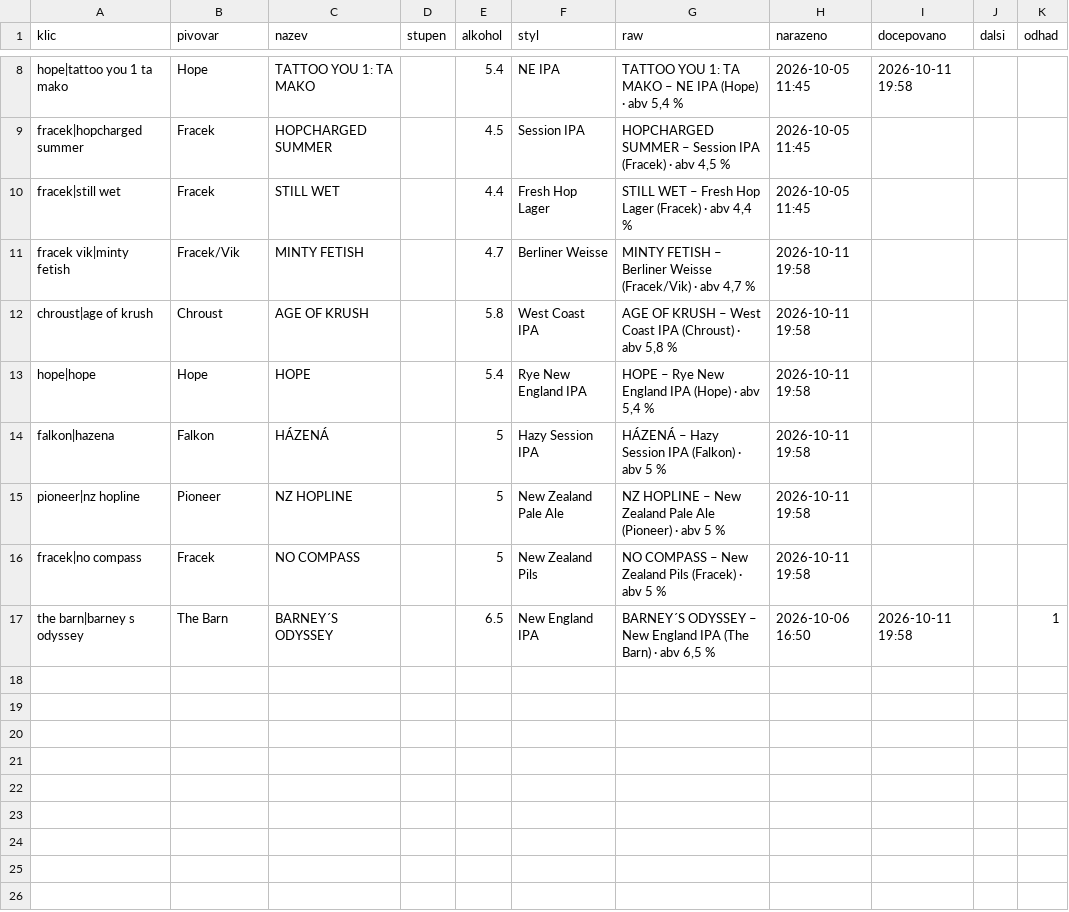
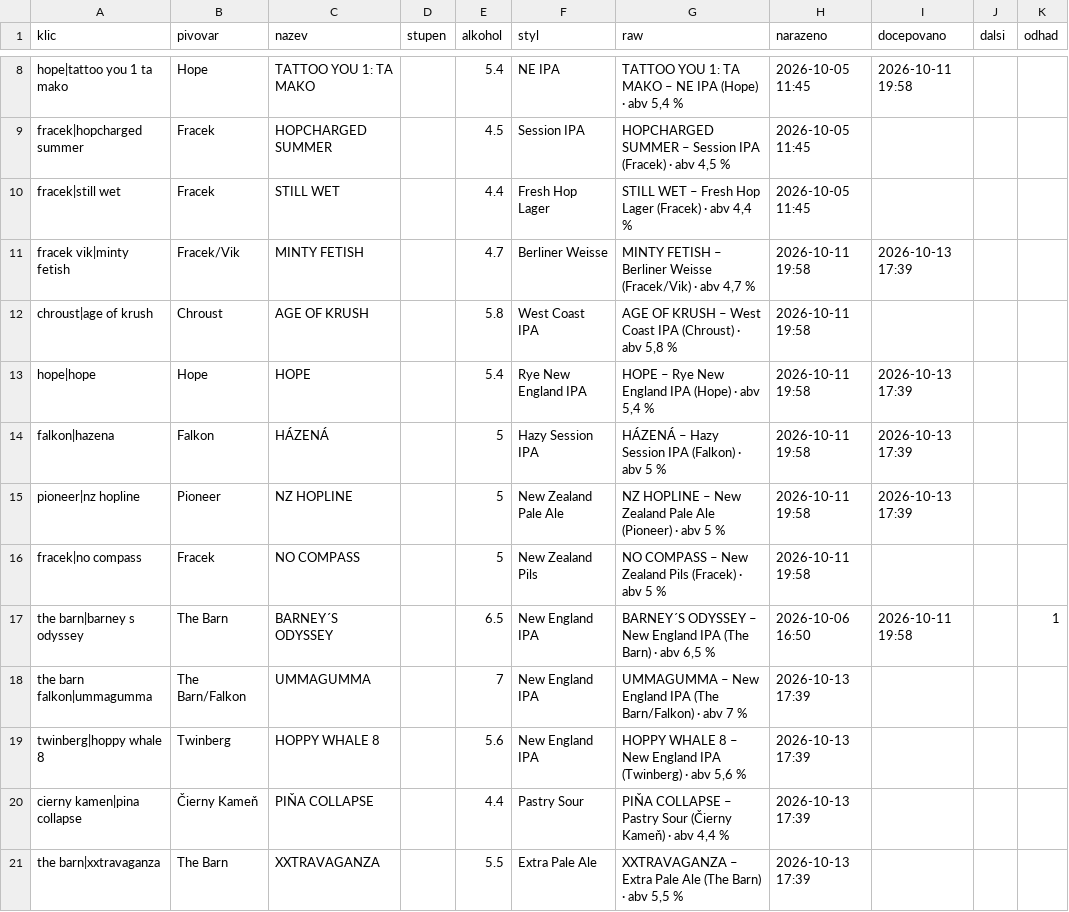
Before and after one commit to romankokos1/gal, a CSV file: data/beerandfriends/historie.csv, drawn as a sheet; only a part is shown, gaps mark what is left out.

```diff
--- a/data/beerandfriends/historie.csv
+++ b/data/beerandfriends/historie.csv
@@ -10,8 +10,12 @@ fracek|hopcharged summer,Fracek,HOPCHARGED SUMMER,,4.5,Session IPA,"HOPCHARGED S
 fracek|still wet,Fracek,STILL WET,,4.4,Fresh Hop Lager,"STILL WET – Fresh Hop Lager (Fracek) · abv 4,4 %",2026-10-05 11:45,,,
-fracek vik|minty fetish,Fracek/Vik,MINTY FETISH,,4.7,Berliner Weisse,"MINTY FETISH – Berliner Weisse (Fracek/Vik) · abv 4,7 %",2026-10-11 19:58,,,
+fracek vik|minty fetish,Fracek/Vik,MINTY FETISH,,4.7,Berliner Weisse,"MINTY FETISH – Berliner Weisse (Fracek/Vik) · abv 4,7 %",2026-10-11 19:58,2026-10-13 17:39,,
 chroust|age of krush,Chroust,AGE OF KRUSH,,5.8,West Coast IPA,"AGE OF KRUSH – West Coast IPA (Chroust) · abv 5,8 %",2026-10-11 19:58,,,
-hope|hope,Hope,HOPE,,5.4,Rye New England IPA,"HOPE – Rye New England IPA (Hope) · abv 5,4 %",2026-10-11 19:58,,,
-falkon|hazena,Falkon,HÁZENÁ,,5,Hazy Session IPA,HÁZENÁ – Hazy Session IPA (Falkon) · abv 5 %,2026-10-11 19:58,,,
-pioneer|nz hopline,Pioneer,NZ HOPLINE,,5,New Zealand Pale Ale,NZ HOPLINE – New Zealand Pale Ale (Pioneer) · abv 5 %,2026-10-11 19:58,,,
+hope|hope,Hope,HOPE,,5.4,Rye New England IPA,"HOPE – Rye New England IPA (Hope) · abv 5,4 %",2026-10-11 19:58,2026-10-13 17:39,,
+falkon|hazena,Falkon,HÁZENÁ,,5,Hazy Session IPA,HÁZENÁ – Hazy Session IPA (Falkon) · abv 5 %,2026-10-11 19:58,2026-10-13 17:39,,
+pioneer|nz hopline,Pioneer,NZ HOPLINE,,5,New Zealand Pale Ale,NZ HOPLINE – New Zealand Pale Ale (Pioneer) · abv 5 %,2026-10-11 19:58,2026-10-13 17:39,,
 fracek|no compass,Fracek,NO COMPASS,,5,New Zealand Pils,NO COMPASS – New Zealand Pils (Fracek) · abv 5 %,2026-10-11 19:58,,,
 the barn|barney s odyssey,The Barn,BARNEY´S ODYSSEY,,6.5,New England IPA,"BARNEY´S ODYSSEY – New England IPA (The Barn) · abv 6,5 %",2026-10-06 16:50,2026-10-11 19:58,,1
+the barn falkon|ummagumma,The Barn/Falkon,UMMAGUMMA,,7,New England IPA,UMMAGUMMA – New England IPA (The Barn/Falkon) · abv 7 %,2026-10-13 17:39,,,
+twinberg|hoppy whale 8,Twinberg,HOPPY WHALE 8,,5.6,New England IPA,"HOPPY WHALE 8 – New England IPA (Twinberg) · abv 5,6 %",2026-10-13 17:39,,,
+cierny kamen|pina collapse,Čierny Kameň,PIŇA COLLAPSE,,4.4,Pastry Sour,"PIŇA COLLAPSE – Pastry Sour (Čierny Kameň) · abv 4,4 %",2026-10-13 17:39,,,
+the barn|xxtravaganza,The Barn,XXTRAVAGANZA,,5.5,Extra Pale Ale,"XXTRAVAGANZA – Extra Pale Ale (The Barn) · abv 5,5 %",2026-10-13 17:39,,,
```
Also changed, not shown: 4 other files.
